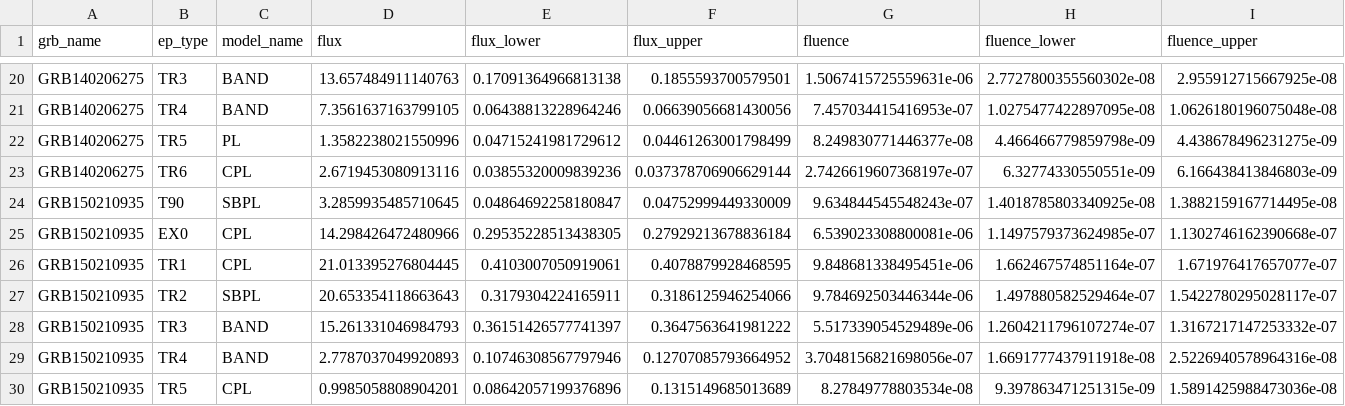
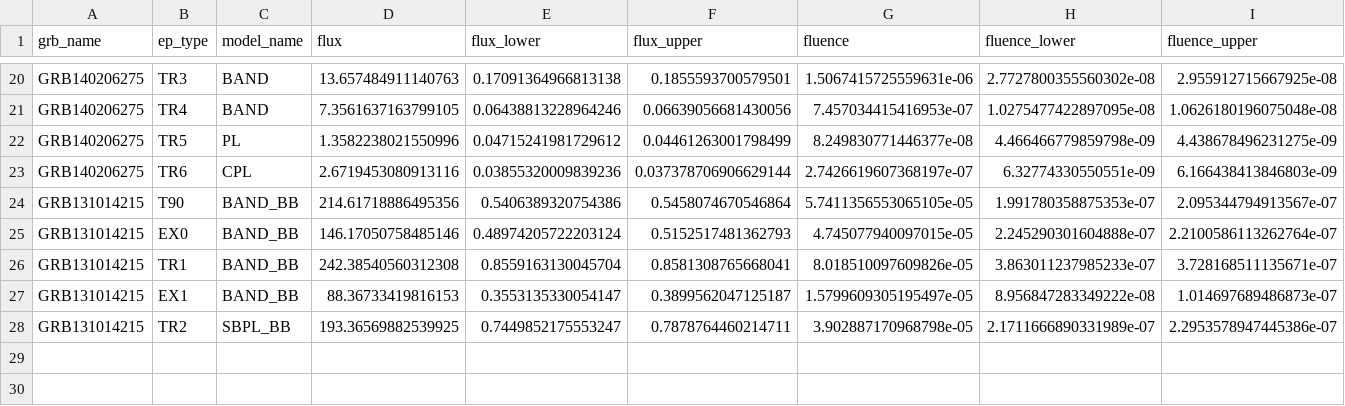
Before and after one commit to syedalimohsinbukhari/grbresearch, a CSV file: codes-for-paper/fluence/flux_fluence.csv, drawn as a sheet; only a part is shown, gaps mark what is left out.

```diff
--- a/codes-for-paper/fluence/flux_fluence.csv
+++ b/codes-for-paper/fluence/flux_fluence.csv
@@ -23,8 +23,6 @@ GRB140206275,TR5,PL,1.3582238021550996,0.04715241981729612,0.04461263001798499,8
 GRB140206275,TR6,CPL,2.6719453080913116,0.03855320009839236,0.037378706906629144,2.7426619607368197e-07,6.32774330550551e-09,6.166438413846803e-09
-GRB150210935,T90,SBPL,3.2859935485710645,0.04864692258180847,0.04752999449330009,9.634844545548243e-07,1.4018785803340925e-08,1.3882159167714495e-08
-GRB150210935,EX0,CPL,14.298426472480966,0.29535228513438305,0.27929213678836184,6.539023308800081e-06,1.1497579373624985e-07,1.1302746162390668e-07
-GRB150210935,TR1,CPL,21.013395276804445,0.4103007050919061,0.4078879928468595,9.848681338495451e-06,1.662467574851164e-07,1.671976417657077e-07
-GRB150210935,TR2,SBPL,20.653354118663643,0.3179304224165911,0.3186125946254066,9.784692503446344e-06,1.497880582529464e-07,1.5422780295028117e-07
-GRB150210935,TR3,BAND,15.261331046984793,0.36151426577741397,0.3647563641981222,5.517339054529489e-06,1.2604211796107274e-07,1.3167217147253332e-07
-GRB150210935,TR4,BAND,2.7787037049920893,0.10746308567797946,0.12707085793664952,3.7048156821698056e-07,1.6691777437911918e-08,2.5226940578964316e-08
-GRB150210935,TR5,CPL,0.9985058808904201,0.08642057199376896,0.1315149685013689,8.27849778803534e-08,9.397863471251315e-09,1.5891425988473036e-08
+GRB131014215,T90,BAND_BB,214.61718886495356,0.5406389320754386,0.5458074670546864,5.7411356553065105e-05,1.991780358875353e-07,2.095344794913567e-07
+GRB131014215,EX0,BAND_BB,146.17050758485146,0.48974205722203124,0.5152517481362793,4.745077940097015e-05,2.245290301604888e-07,2.2100586113262764e-07
+GRB131014215,TR1,BAND_BB,242.38540560312308,0.8559163130045704,0.8581308765668041,8.018510097609826e-05,3.863011237985233e-07,3.728168511135671e-07
+GRB131014215,EX1,BAND_BB,88.36733419816153,0.3553135330054147,0.3899562047125187,1.5799609305195497e-05,8.956847283349222e-08,1.014697689486873e-07
+GRB131014215,TR2,SBPL_BB,193.36569882539925,0.7449852175553247,0.7878764460214711,3.902887170968798e-05,2.1711666890331989e-07,2.2953578947445386e-07
```
Also changed, not shown: codes-for-paper/amati_relationship/amati_relationship.csv, 20 other files.
